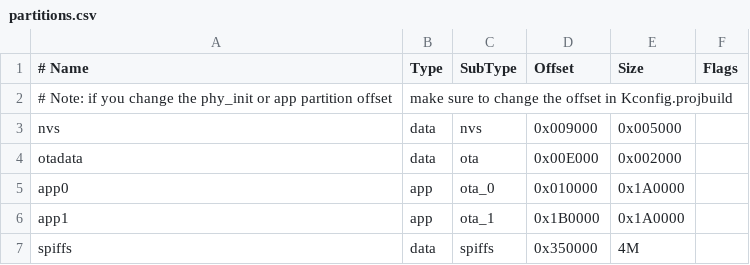
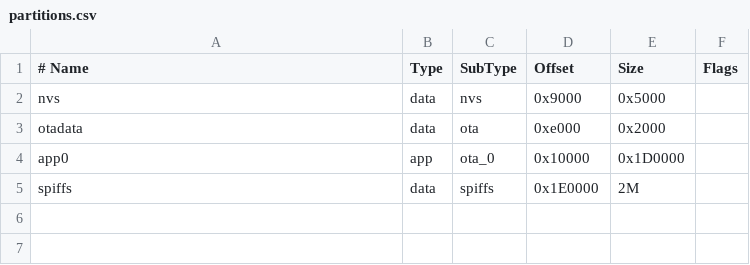
Before and after one commit to ads-veltium/v-f-b-e-7, a CSV file: pio/VeltiumChargerRCS/partitions.csv, drawn as a sheet; removed rows and columns are numbered as before the commit, all else as after; the diff names each change by its address in the sheet, - before the commit and + after, or states it on an @@ line.

```diff
--- a/pio/VeltiumChargerRCS/partitions.csv
+++ b/pio/VeltiumChargerRCS/partitions.csv
-row 2: # Note: if you change the phy_init or app partition offset | make sure to change the offset in Kconfig.projbuild
-D2 (Offset): 0x009000
+D2 (Offset): 0x9000
-E2 (Size): 0x005000
+E2 (Size): 0x5000
-D3 (Offset): 0x00E000
+D3 (Offset): 0xe000
-E3 (Size): 0x002000
+E3 (Size): 0x2000
-D4 (Offset): 0x010000
+D4 (Offset): 0x10000
-E4 (Size): 0x1A0000
+E4 (Size): 0x1D0000
-row 6: app1 | app | ota_1 | 0x1B0000 | 0x1A0000
-D5 (Offset): 0x350000
+D5 (Offset): 0x1E0000
-E5 (Size): 4M
+E5 (Size): 2M
```
Also changed, not shown: 8 other files.
